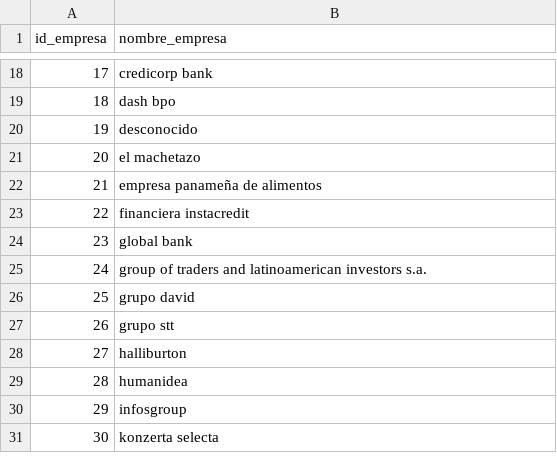
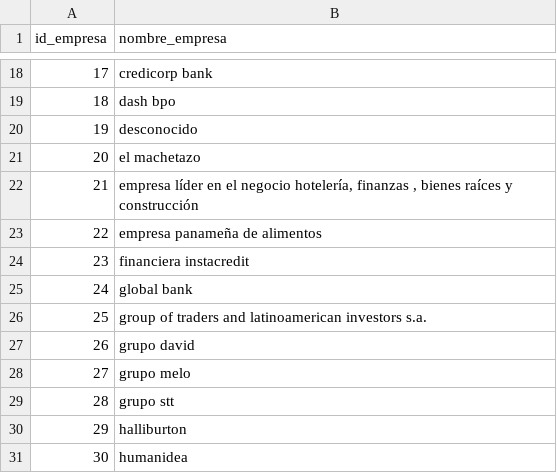
Before and after one commit to Gabriel1Garci/Topicos, a CSV file: mercado-it-panama/data/powerbi/dim_empresa.csv, drawn as a sheet; only a part is shown, gaps mark what is left out; the shorter side is filled out with more unchanged rows; addresses are those after the commit; the diff names each change by its address in the sheet, - before the commit and + after, or states it on an @@ line.

```diff
--- a/mercado-it-panama/data/powerbi/dim_empresa.csv
+++ b/mercado-it-panama/data/powerbi/dim_empresa.csv
+row 22: 21 | empresa líder en el negocio hotelería, finanzas , bienes raíces y construcción
@@ column A (id_empresa) renumbered from row 23 down @@
+row 28: 27 | grupo melo
```
Also changed, not shown: mercado-it-panama/data/powerbi/bridge_oferta_tecnologia.csv, mercado-it-panama/data/powerbi/dim_ubicacion.csv, 3 other files.
